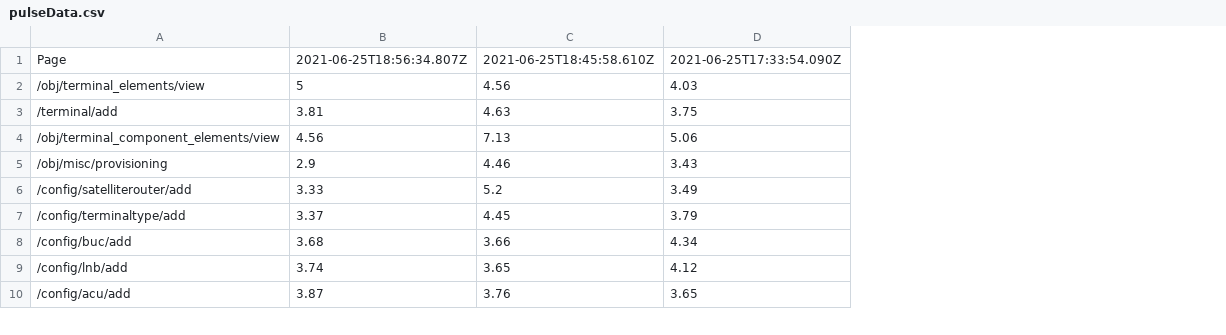
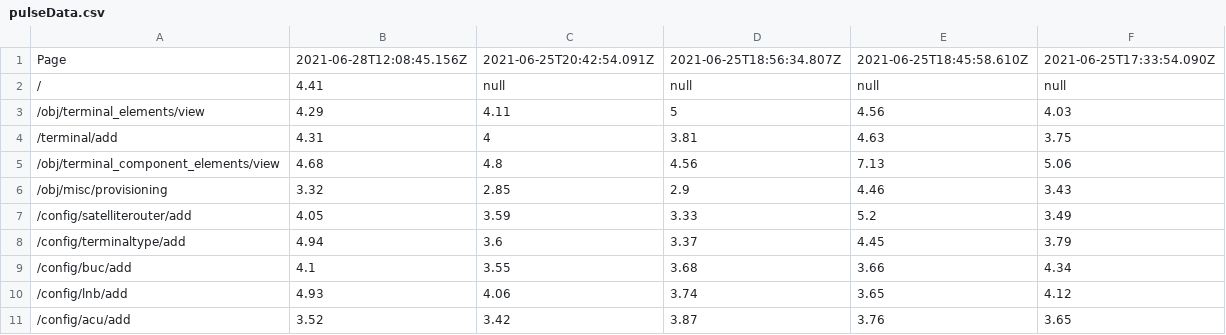
Before and after one commit to bluewhale540/pulseTimeTool, a CSV file: pulseData.csv, drawn as a sheet; only a part is shown; addresses are those after the commit; the diff names each change by its address in the sheet, - before the commit and + after, or states it on an @@ line.

Commit message:
added homepage to pulseData.csv

```diff
--- a/pulseData.csv
+++ b/pulseData.csv
+column B, row 1: 2021-06-28T12:08:45.156Z; rows 3-11: 4.29 | 4.31 | 4.68 | 3.32 | 4.05 | 4.94 | 4.1 | 4.93 | 3.52
+column C, row 1: 2021-06-25T20:42:54.091Z; rows 3-11: 4.11 | 4 | 4.8 | 2.85 | 3.59 | 3.6 | 3.55 | 4.06 | 3.42
+row 2: / | 4.41 | null | null | null | null
```
Also changed, not shown: sample.csv.
